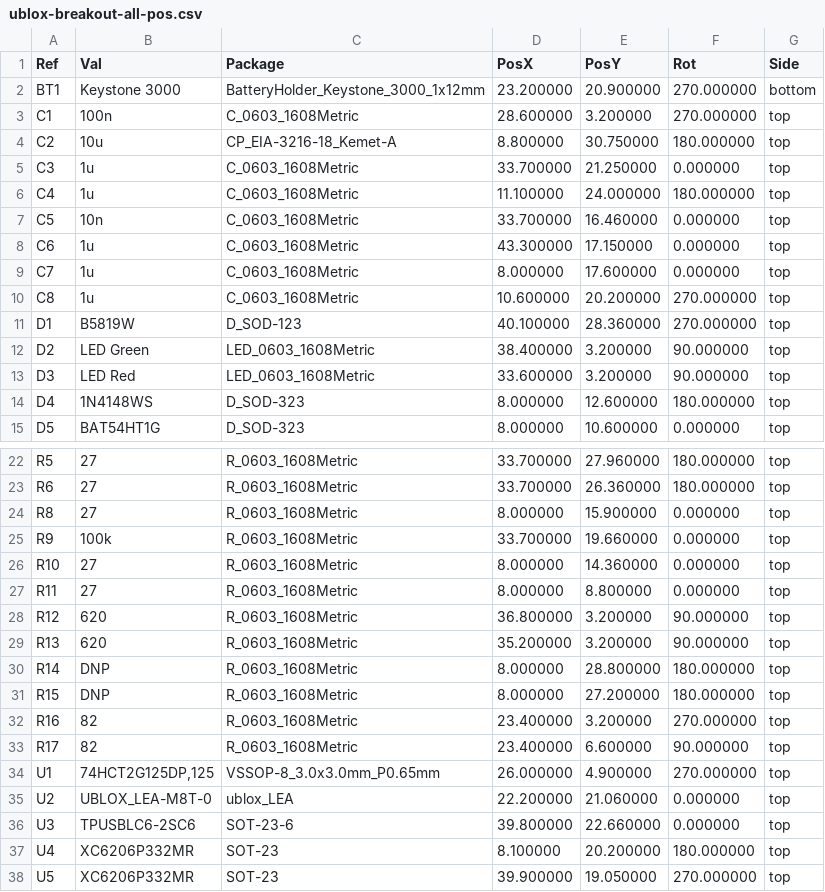
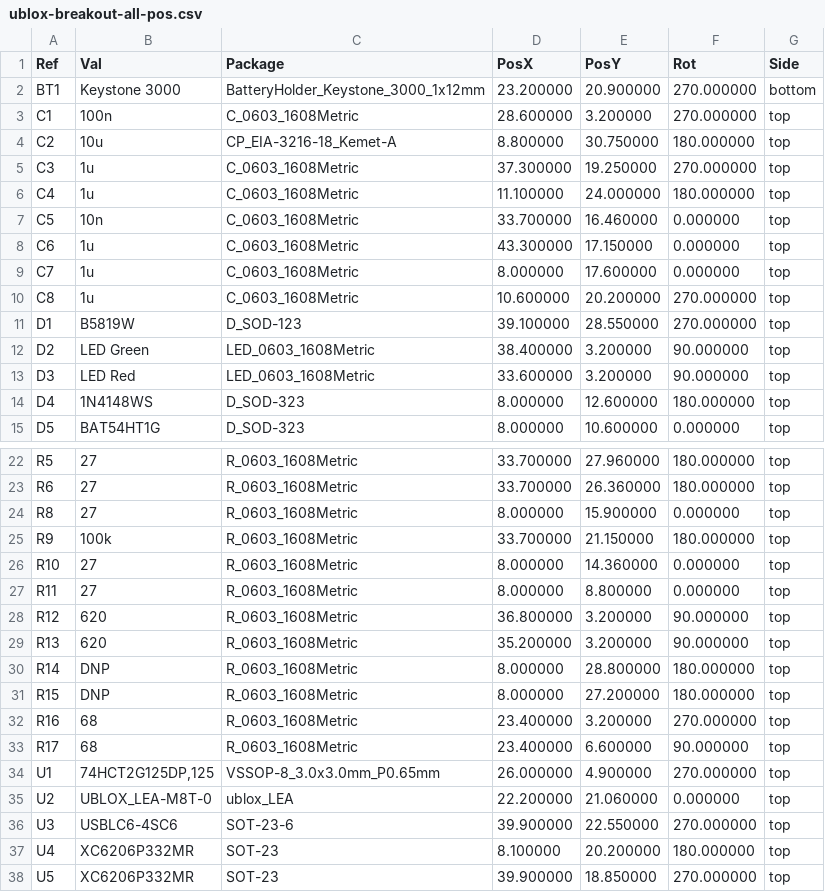
Before and after one commit to thinkfat/ublox-breakout, a CSV file: fab/ublox-breakout-all-pos.csv, drawn as a sheet; only a part is shown, gaps mark what is left out.

Commit message:
USB updates and 1PPS updates
These changes make the USB ESD protection fully optional since the
USBLC6-2SC6 is frequently out of stock at JLCPCB
- replace USBLC6-2SC6 with USBLC6-4SC6
- route a 7mil/4mil differential pair under its body and connect it

Tighter coupling of the 74HCT2G125 buffer to the SMA connector to
bring the impedance closer to 50 Ohm

```diff
--- a/fab/ublox-breakout-all-pos.csv
+++ b/fab/ublox-breakout-all-pos.csv
@@ -4,3 +4,3 @@ Ref,Val,Package,PosX,PosY,Rot,Side
 "C2","10u","CP_EIA-3216-18_Kemet-A",8.800000,30.750000,180.000000,top
-"C3","1u","C_0603_1608Metric",33.700000,21.250000,0.000000,top
+"C3","1u","C_0603_1608Metric",37.300000,19.250000,270.000000,top
 "C4","1u","C_0603_1608Metric",11.100000,24.000000,180.000000,top
@@ -10,3 +10,3 @@ Ref,Val,Package,PosX,PosY,Rot,Side
 "C8","1u","C_0603_1608Metric",10.600000,20.200000,270.000000,top
-"D1","B5819W","D_SOD-123",40.100000,28.360000,270.000000,top
+"D1","B5819W","D_SOD-123",39.100000,28.550000,270.000000,top
 "D2","LED Green","LED_0603_1608Metric",38.400000,3.200000,90.000000,top
@@ -24,3 +24,3 @@ Ref,Val,Package,PosX,PosY,Rot,Side
 "R8","27","R_0603_1608Metric",8.000000,15.900000,0.000000,top
-"R9","100k","R_0603_1608Metric",33.700000,19.660000,0.000000,top
+"R9","100k","R_0603_1608Metric",33.700000,21.150000,180.000000,top
 "R10","27","R_0603_1608Metric",8.000000,14.360000,0.000000,top
@@ -31,8 +31,8 @@ Ref,Val,Package,PosX,PosY,Rot,Side
 "R15","DNP","R_0603_1608Metric",8.000000,27.200000,180.000000,top
-"R16","82","R_0603_1608Metric",23.400000,3.200000,270.000000,top
-"R17","82","R_0603_1608Metric",23.400000,6.600000,90.000000,top
+"R16","68","R_0603_1608Metric",23.400000,3.200000,270.000000,top
+"R17","68","R_0603_1608Metric",23.400000,6.600000,90.000000,top
 "U1","74HCT2G125DP,125","VSSOP-8_3.0x3.0mm_P0.65mm",26.000000,4.900000,270.000000,top
 "U2","UBLOX_LEA-M8T-0","ublox_LEA",22.200000,21.060000,0.000000,top
-"U3","TPUSBLC6-2SC6","SOT-23-6",39.800000,22.660000,0.000000,top
+"U3","USBLC6-4SC6","SOT-23-6",39.900000,22.550000,270.000000,top
 "U4","XC6206P332MR","SOT-23",8.100000,20.200000,180.000000,top
-"U5","XC6206P332MR","SOT-23",39.900000,19.050000,270.000000,top
+"U5","XC6206P332MR","SOT-23",39.900000,18.850000,270.000000,top
```
Also changed, not shown: fab/ublox-breakout_bom_jlc.csv, fab/ublox-breakout_cpl_jlc.csv, 16 other files.
